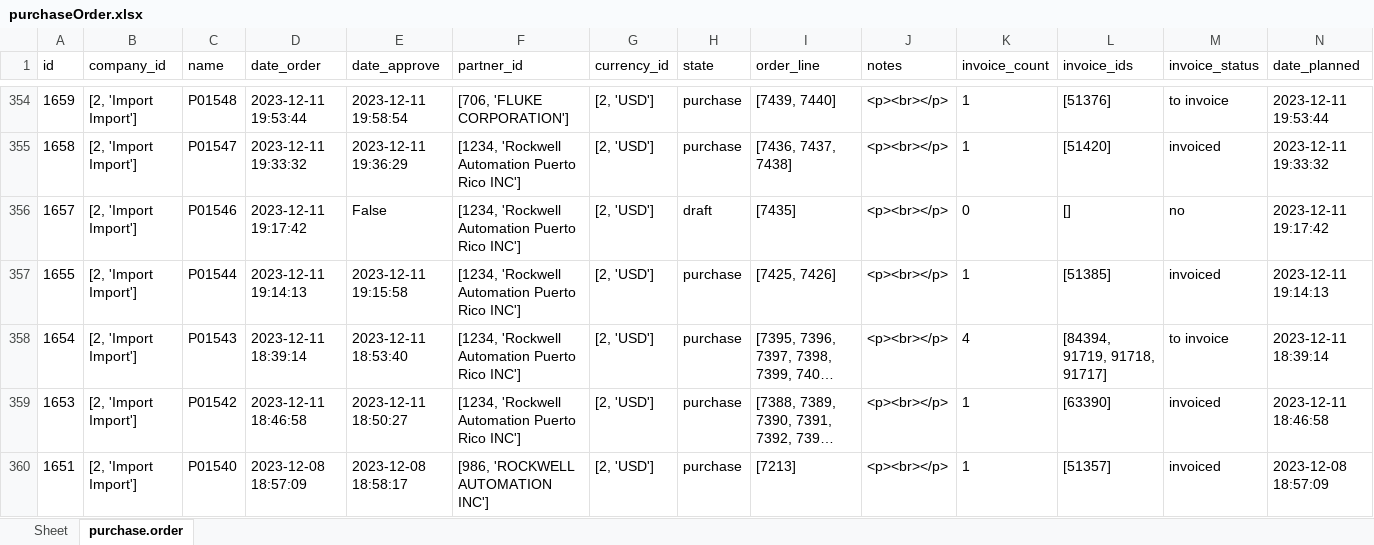
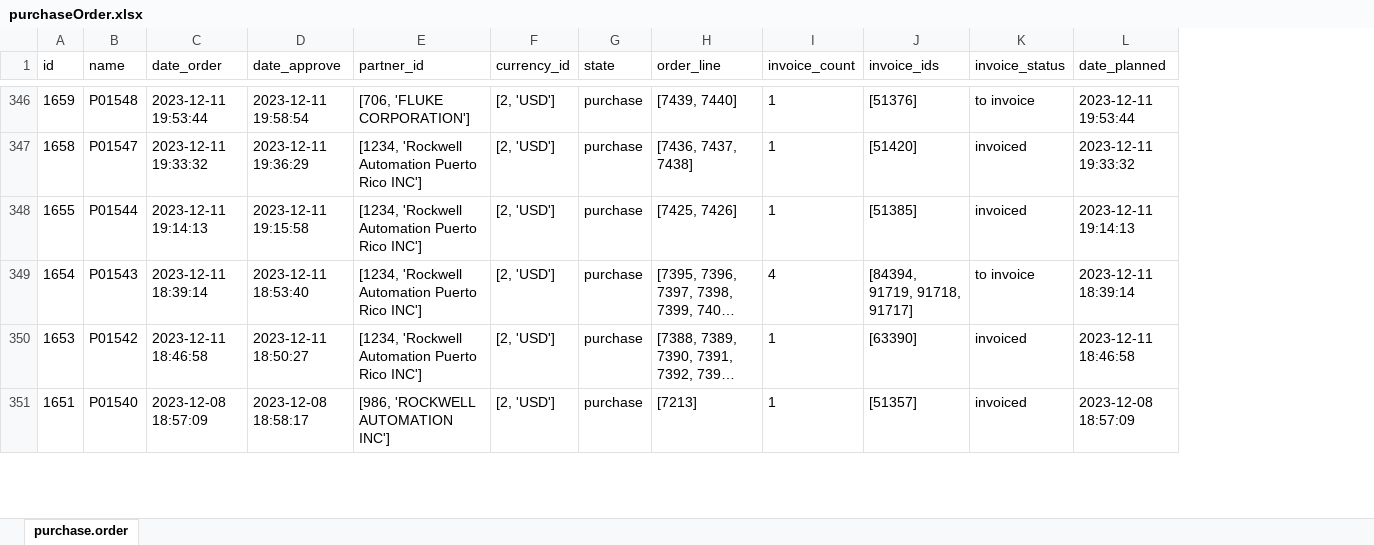
Before and after one commit to DevUserFromBeginning/my_odooextract, an Excel workbook: excel/purchaseOrder.xlsx, sheet purchase.order, drawn as a sheet; only a part is shown, gaps mark what is left out; long unchanged cells end in …; values as stored, in another font and other column widths than the file's, no borders; removed rows and columns are numbered as before the commit, all else as after; rows hold the shown columns only; the diff covers the shown part only; the diff names each change by its address in the sheet, - before the commit and + after, or states it on an @@ line.

```diff
--- a/excel/purchaseOrder.xlsx (sheet purchase.order)
+++ b/excel/purchaseOrder.xlsx (sheet purchase.order)
-sheet tab: Sheet
-column B (company_id), rows 354-355: [2, 'Import Import'] | [2, 'Import Import']; rows 357-360: all [2, 'Import Import']
-column J (notes), rows 354-355: <p><br></p> | <p><br></p>; rows 357-360: all <p><br></p>
-row 356: 1657 | [2, 'Import Import'] | P01546 | 2023-12-11 19:17:42 | False | [1234, 'Rockwell Automation Puerto Rico INC'] | [2, 'USD'] | draft | [7435] | <p><br></p> | 0 | [] | no | 2023-12-11 19:17:42
```
Also changed, not shown: 5 added rows, 24 removed rows and 13 edited cells elsewhere in this sheet, excel/purchaseOrderLine.xlsx, excel/saleOrder.xlsx, 20 other files.
